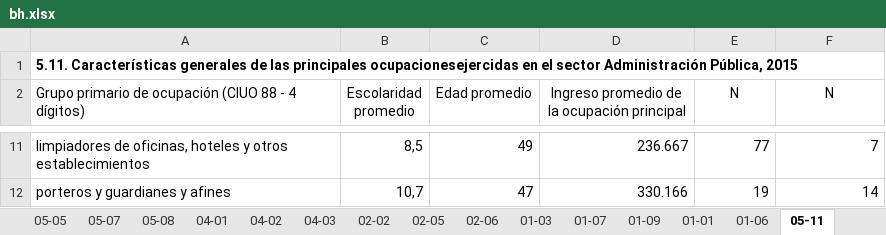
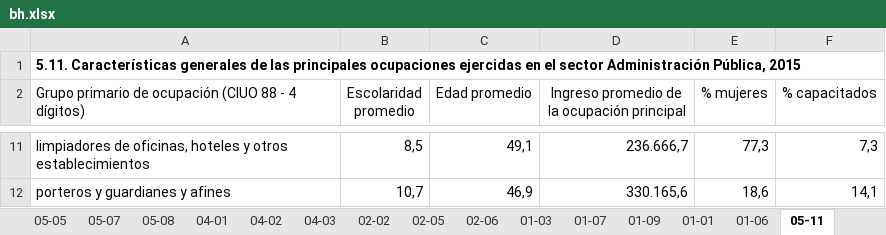
Before and after one commit to igutierrezm/OLN-ISN, an Excel workbook: data/cuadros/Administración Pública/bh.xlsx, sheet 05-11, drawn as a sheet; only a part is shown, gaps mark what is left out; values as stored, in another font and other column widths than the file's, no borders; the diff covers the shown part only; the diff names each change by its address in the sheet, - before the commit and + after, or states it on an @@ line.

```diff
--- a/data/cuadros/Administración Pública/bh.xlsx (sheet 05-11)
+++ b/data/cuadros/Administración Pública/bh.xlsx (sheet 05-11)
-A1: …las principales ocupacionesejercidas en el…
+A1: …las principales ocupaciones ejercidas en el…
-E2: N
+E2: % mujeres
-F2: N
+F2: % capacitados
-C11 (Edad promedio): 49
+C11 (Edad promedio): 49,1
-D11: 236.667
+D11: 236.666,7
-E11 (% mujeres): 77
+E11 (% mujeres): 77,3
-F11 (% capacitados): 7
+F11 (% capacitados): 7,3
-C12 (Edad promedio): 47
+C12 (Edad promedio): 46,9
-D12: 330.166
+D12: 330.165,6
-E12 (% mujeres): 19
+E12 (% mujeres): 18,6
-F12 (% capacitados): 14
+F12 (% capacitados): 14,1
```
Also changed, not shown: 32 edited cells elsewhere in this sheet, data/cuadros/Actividades Inmobiliarias, Empresariales y de Alquiler/bh.xlsx, data/cuadros/Agropecuario-Silvícola/bh.xlsx, 23 other files.
